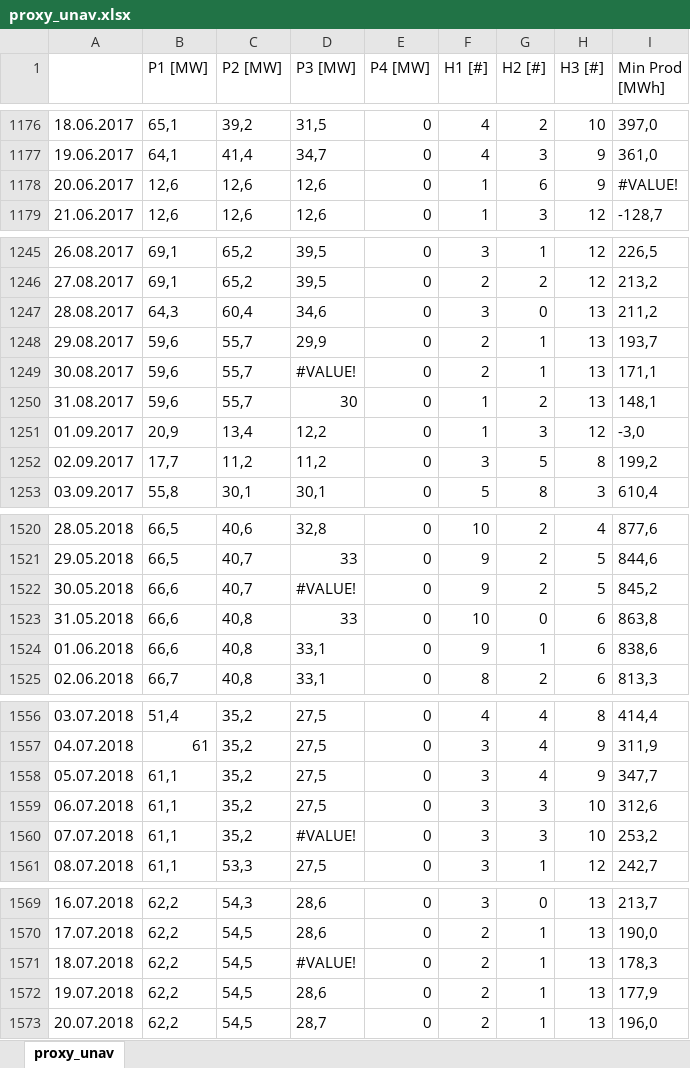
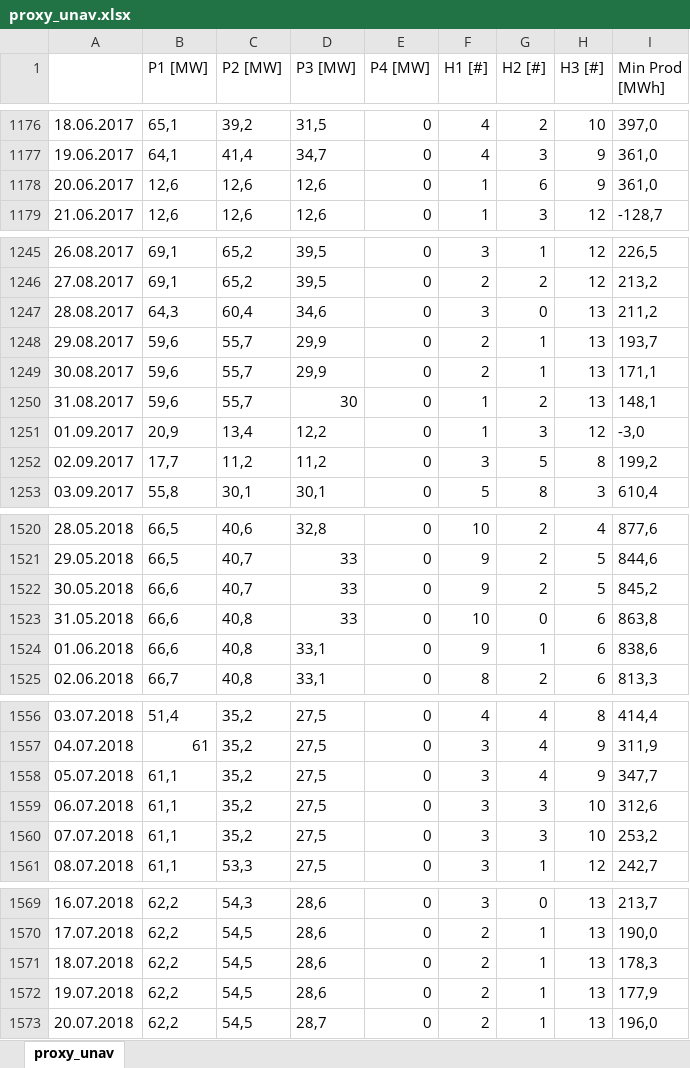
Before and after one commit to cest0/PPConstrFcst, an Excel workbook: Data/proxy_unav.xlsx, sheet proxy_unav, drawn as a sheet; only a part is shown, gaps mark what is left out; values as stored, in another font and other column widths than the file's, no borders; the diff covers the shown part only; the diff names each change by its address in the sheet, - before the commit and + after, or states it on an @@ line.

Commit message:
Add files via upload

```diff
--- a/Data/proxy_unav.xlsx (sheet proxy_unav)
+++ b/Data/proxy_unav.xlsx (sheet proxy_unav)
-I1178 (Min Prod [MWh]): #VALUE!
+I1178 (Min Prod [MWh]): 361,0
-D1249 (P3 [MW]): #VALUE!
+D1249 (P3 [MW]): 29,9
-D1522 (P3 [MW]): #VALUE!
+D1522 (P3 [MW]): 33
-D1560 (P3 [MW]): #VALUE!
+D1560 (P3 [MW]): 27,5
-D1571 (P3 [MW]): #VALUE!
+D1571 (P3 [MW]): 28,6
```
Also changed, not shown: 23 edited cells elsewhere in this sheet.
